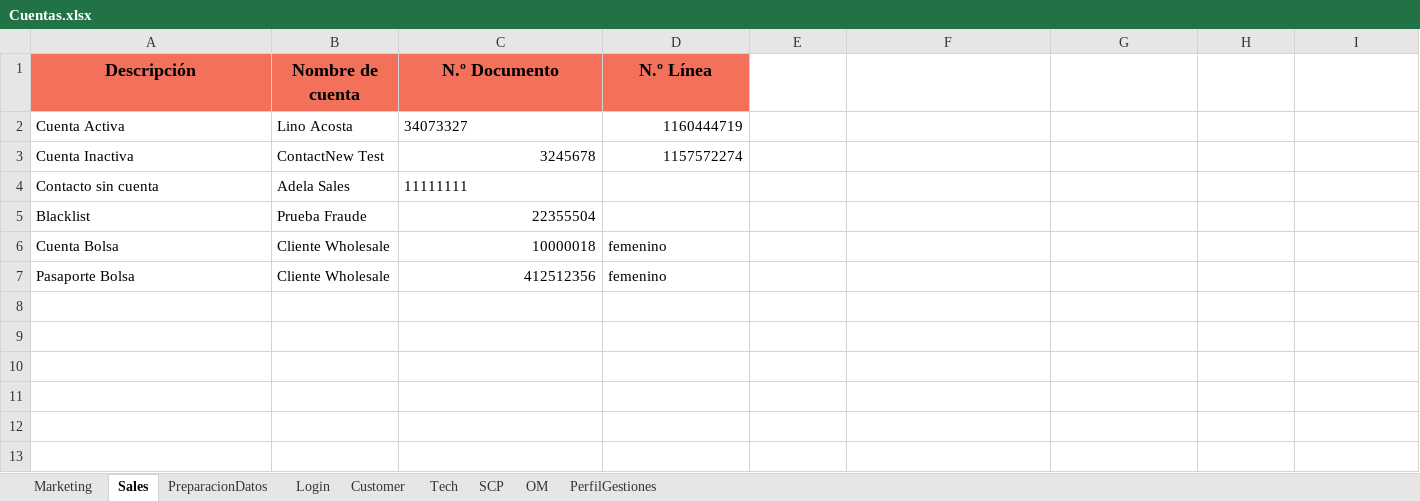
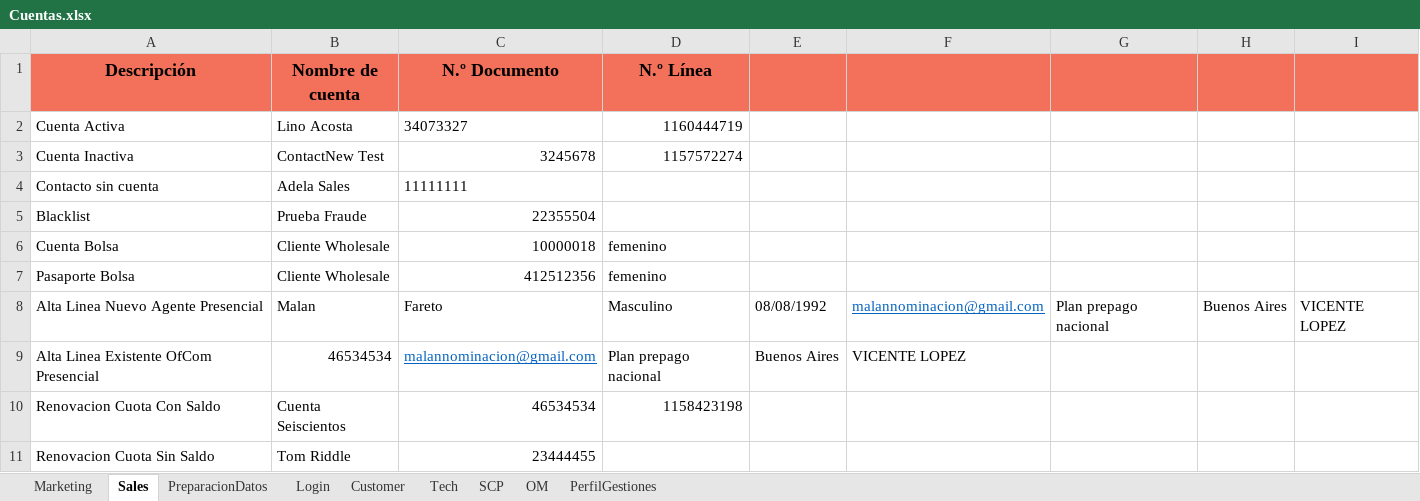
Before and after one commit to FlorangelRC/TelecomProyectoFAN, an Excel workbook: Cuentas.xlsx, sheet Sales, drawn as a sheet; values as stored, in another font and other column widths than the file's, no borders; the diff names each change by its address in the sheet, - before the commit and + after, or states it on an @@ line.

```diff
--- a/Cuentas.xlsx (sheet Sales)
+++ b/Cuentas.xlsx (sheet Sales)
-E1:I1 fill: none
+E1:I1 fill: #F3715A
+row 8: Alta Linea Nuevo Agente Presencial | Malan | Fareto | Masculino | 08/08/1992 | malannominacion@gmail.com | Plan prepago nacional | Buenos Aires | VICENTE LOPEZ
+row 9: Alta Linea Existente OfCom Presencial | 46534534 | malannominacion@gmail.com | Plan prepago nacional | Buenos Aires | VICENTE LOPEZ
+row 10: Renovacion Cuota Con Saldo | Cuenta Seiscientos | 46534534 | 1158423198
+row 11: Renovacion Cuota Sin Saldo | Tom Riddle | 23444455
```
Also changed, not shown: sheet PerfilGestiones, sheet PreparacionDatos, 2 other files.
